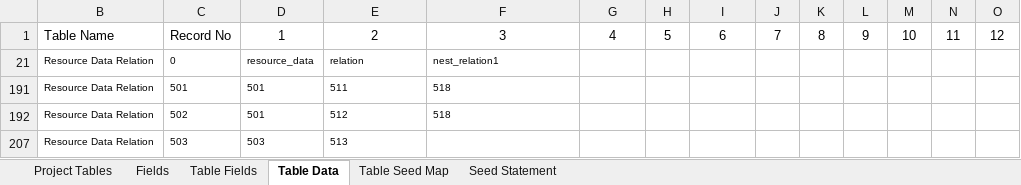
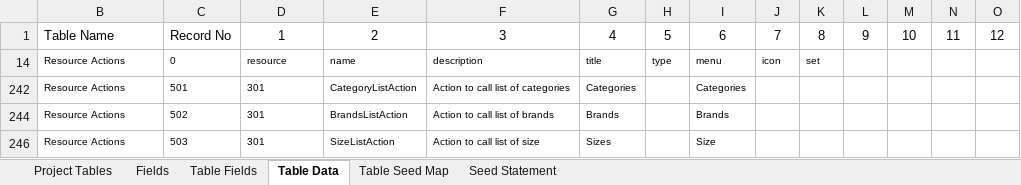
Before and after one commit to MilestoneInnovativeTechnologies/teebpd, an Excel workbook: teeb.xlsx, sheet Table Data, drawn as a sheet; only a part is shown; values as stored, in another font and other column widths than the file's, no borders; table styles not drawn; addresses are those after the commit; the diff covers the shown part only; the diff names each change by its address in the sheet, - before the commit and + after, or states it on an @@ line.

Commit message:
List actions of wishlist, title corrected

```diff
--- a/teeb.xlsx (sheet Table Data)
+++ b/teeb.xlsx (sheet Table Data)
-B14: Resource Data Relation
+B14: Resource Actions
-D14: resource_data
+D14: resource
-E14: relation
+E14: name
-F14: nest_relation1
+F14: description
-G14: (empty)
+G14: title
-H14: (empty)
+H14: type
-I14: (empty)
+I14: menu
-J14: (empty)
+J14: icon
-K14: (empty)
+K14: set
-B242: Resource Data Relation
+B242: Resource Actions
-D242: 501
+D242: 301
-E242: 511
+E242: CategoryListAction
-F242: 518
+F242: Action to call list of categories
-G242: (empty)
+G242: Categories
-I242: (empty)
+I242: Categories
-B244: Resource Data Relation
+B244: Resource Actions
-D244: 501
+D244: 301
-E244: 512
+E244: BrandsListAction
-F244: 518
+F244: Action to call list of brands
-G244: (empty)
+G244: Brands
-I244: (empty)
+I244: Brands
-B246: Resource Data Relation
+B246: Resource Actions
-D246: 503
+D246: 301
-E246: 513
+E246: SizeListAction
-F246: (empty)
+F246: Action to call list of size
-G246: (empty)
+G246: Sizes
-I246: (empty)
+I246: Size
```
Also changed, not shown: 3 added rows, 16 hidden or unhidden rows and 36 edited cells elsewhere in this sheet, sheet Seed Statement, hidden cells, 1 other file.
